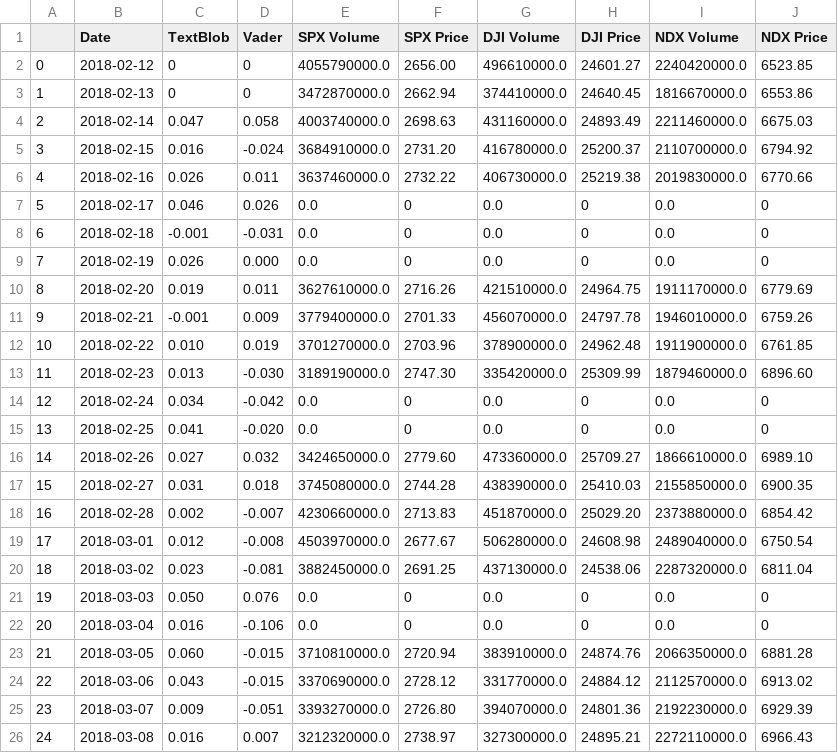
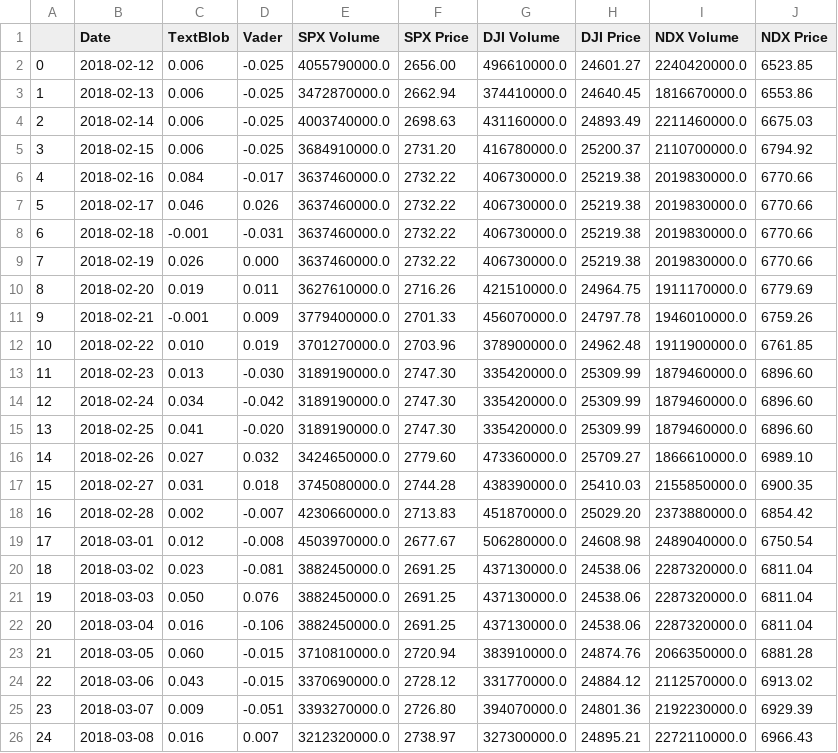
Before and after one commit to anselm0/project-one, a CSV file: Merged/@FT_all.csv, drawn as a sheet; only a part is shown; the diff covers the shown part only.

```diff
--- a/Merged/@FT_all.csv
+++ b/Merged/@FT_all.csv
@@ -1,10 +1,10 @@
 ,Date,TextBlob,Vader,SPX Volume,SPX Price,DJI Volume,DJI Price,NDX Volume,NDX Price
-0,2018-02-12,0,0,4055790000.0,2656.00,496610000.0,24601.27,2240420000.0,6523.85
-1,2018-02-13,0,0,3472870000.0,2662.94,374410000.0,24640.45,1816670000.0,6553.86
-2,2018-02-14,0.047,0.058,4003740000.0,2698.63,431160000.0,24893.49,2211460000.0,6675.03
-3,2018-02-15,0.016,-0.024,3684910000.0,2731.20,416780000.0,25200.37,2110700000.0,6794.92
-4,2018-02-16,0.026,0.011,3637460000.0,2732.22,406730000.0,25219.38,2019830000.0,6770.66
-5,2018-02-17,0.046,0.026,0.0,0,0.0,0,0.0,0
-6,2018-02-18,-0.001,-0.031,0.0,0,0.0,0,0.0,0
-7,2018-02-19,0.026,0.000,0.0,0,0.0,0,0.0,0
+0,2018-02-12,0.006,-0.025,4055790000.0,2656.00,496610000.0,24601.27,2240420000.0,6523.85
+1,2018-02-13,0.006,-0.025,3472870000.0,2662.94,374410000.0,24640.45,1816670000.0,6553.86
+2,2018-02-14,0.006,-0.025,4003740000.0,2698.63,431160000.0,24893.49,2211460000.0,6675.03
+3,2018-02-15,0.006,-0.025,3684910000.0,2731.20,416780000.0,25200.37,2110700000.0,6794.92
+4,2018-02-16,0.084,-0.017,3637460000.0,2732.22,406730000.0,25219.38,2019830000.0,6770.66
+5,2018-02-17,0.046,0.026,3637460000.0,2732.22,406730000.0,25219.38,2019830000.0,6770.66
+6,2018-02-18,-0.001,-0.031,3637460000.0,2732.22,406730000.0,25219.38,2019830000.0,6770.66
+7,2018-02-19,0.026,0.000,3637460000.0,2732.22,406730000.0,25219.38,2019830000.0,6770.66
 8,2018-02-20,0.019,0.011,3627610000.0,2716.26,421510000.0,24964.75,1911170000.0,6779.69
@@ -13,4 +13,4 @@
 11,2018-02-23,0.013,-0.030,3189190000.0,2747.30,335420000.0,25309.99,1879460000.0,6896.60
-12,2018-02-24,0.034,-0.042,0.0,0,0.0,0,0.0,0
-13,2018-02-25,0.041,-0.020,0.0,0,0.0,0,0.0,0
+12,2018-02-24,0.034,-0.042,3189190000.0,2747.30,335420000.0,25309.99,1879460000.0,6896.60
+13,2018-02-25,0.041,-0.020,3189190000.0,2747.30,335420000.0,25309.99,1879460000.0,6896.60
 14,2018-02-26,0.027,0.032,3424650000.0,2779.60,473360000.0,25709.27,1866610000.0,6989.10
@@ -20,4 +20,4 @@
 18,2018-03-02,0.023,-0.081,3882450000.0,2691.25,437130000.0,24538.06,2287320000.0,6811.04
-19,2018-03-03,0.050,0.076,0.0,0,0.0,0,0.0,0
-20,2018-03-04,0.016,-0.106,0.0,0,0.0,0,0.0,0
+19,2018-03-03,0.050,0.076,3882450000.0,2691.25,437130000.0,24538.06,2287320000.0,6811.04
+20,2018-03-04,0.016,-0.106,3882450000.0,2691.25,437130000.0,24538.06,2287320000.0,6811.04
 21,2018-03-05,0.060,-0.015,3710810000.0,2720.94,383910000.0,24874.76,2066350000.0,6881.28
```
Also changed, not shown: 2 added rows and 20 edited cells elsewhere in this file, Merged/@IBDinvestors_all.csv, Merged/@WSJ_all.csv, 26 other files.
